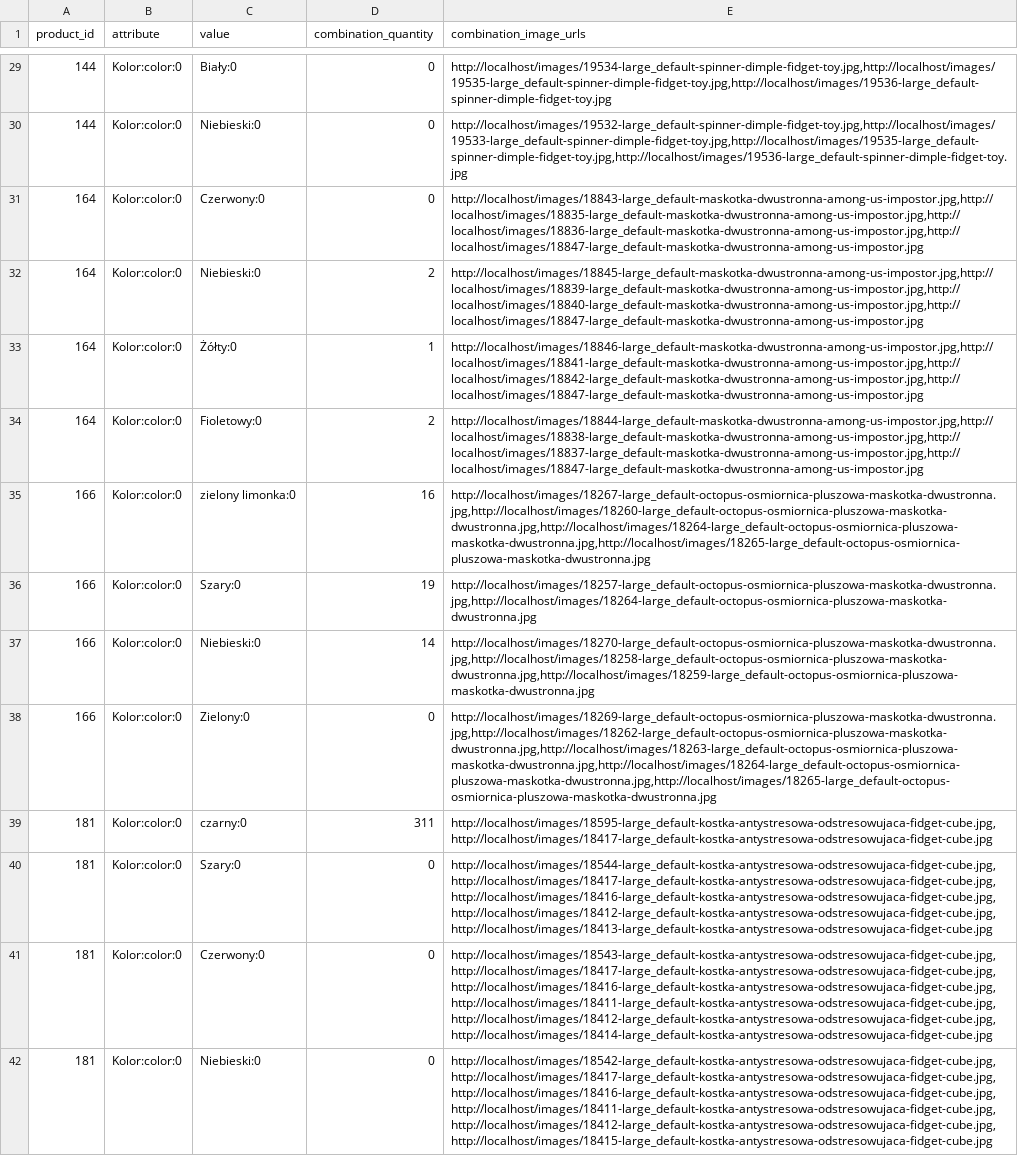
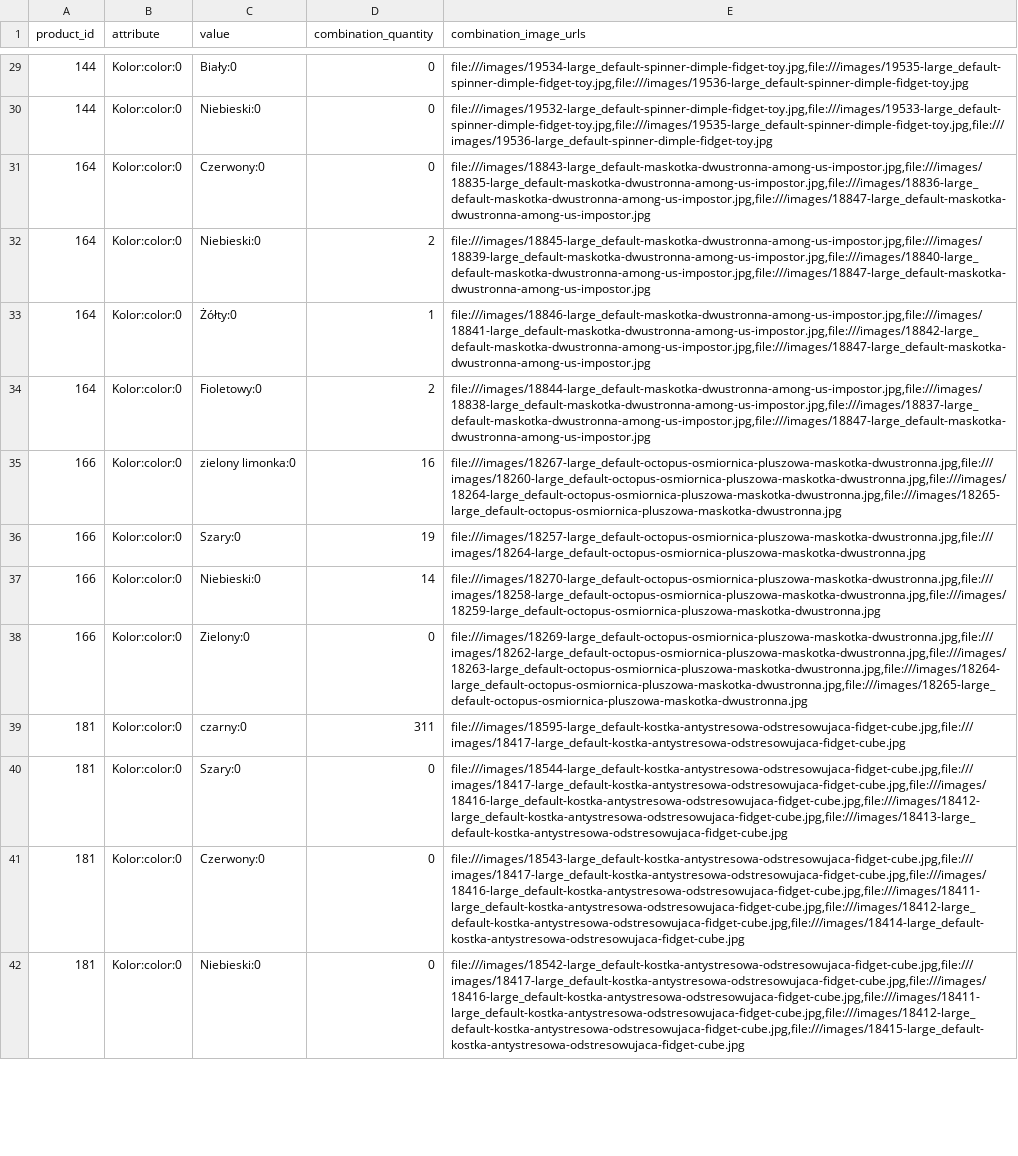
Before and after one commit to grzegorz-chojnacki/squeezleys, a CSV file: data/combinations.csv, drawn as a sheet; only a part is shown, gaps mark what is left out; the diff covers the shown part only; the diff names each change by its address in the sheet, - before the commit and + after, or states it on an @@ line.

Commit message:
Fix access to images

```diff
--- a/data/combinations.csv
+++ b/data/combinations.csv
-E29 (combination_image_urls): http://localhost/images/19534-large_default-spinner-dimple-fidget-toy.jpg,http://localhost/images/19535-large_default-spinner-dimple-fidget-toy.jpg,http://localhost/images/19536-large_default-spinner-dimple-fidget-toy.jpg
+E29 (combination_image_urls): file:///images/19534-large_default-spinner-dimple-fidget-toy.jpg,file:///images/19535-large_default-spinner-dimple-fidget-toy.jpg,file:///images/19536-large_default-spinner-dimple-fidget-toy.jpg
-E30 (combination_image_urls): http://localhost/images/19532-large_default-spinner-dimple-fidget-toy.jpg,http://localhost/images/19533-large_default-spinner-dimple-fidget-toy.jpg,http://localhost/images/19535-large_default-spinner-dimple-fidget-toy.jpg,http://localhost/images/19536-large_default-spinner-dimple-fidget-toy.jpg
+E30 (combination_image_urls): file:///images/19532-large_default-spinner-dimple-fidget-toy.jpg,file:///images/19533-large_default-spinner-dimple-fidget-toy.jpg,file:///images/19535-large_default-spinner-dimple-fidget-toy.jpg,file:///images/19536-large_default-spinner-dimple-fidget-toy.jpg
-E31 (combination_image_urls): http://localhost/images/18843-large_default-maskotka-dwustronna-among-us-impostor.jpg,http://localhost/images/18835-large_default-maskotka-dwustronna-among-us-impostor.jpg,http://localhost/images/18836-large_default-maskotka-dwustronna-among-us-impostor.jpg,http://localhost/images/18847-large_default-maskotka-dwustronna-among-us-impostor.jpg
+E31 (combination_image_urls): file:///images/18843-large_default-maskotka-dwustronna-among-us-impostor.jpg,file:///images/18835-large_default-maskotka-dwustronna-among-us-impostor.jpg,file:///images/18836-large_default-maskotka-dwustronna-among-us-impostor.jpg,file:///images/18847-large_default-maskotka-dwustronna-among-us-impostor.jpg
-E32 (combination_image_urls): http://localhost/images/18845-large_default-maskotka-dwustronna-among-us-impostor.jpg,http://localhost/images/18839-large_default-maskotka-dwustronna-among-us-impostor.jpg,http://localhost/images/18840-large_default-maskotka-dwustronna-among-us-impostor.jpg,http://localhost/images/18847-large_default-maskotka-dwustronna-among-us-impostor.jpg
+E32 (combination_image_urls): file:///images/18845-large_default-maskotka-dwustronna-among-us-impostor.jpg,file:///images/18839-large_default-maskotka-dwustronna-among-us-impostor.jpg,file:///images/18840-large_default-maskotka-dwustronna-among-us-impostor.jpg,file:///images/18847-large_default-maskotka-dwustronna-among-us-impostor.jpg
-E33 (combination_image_urls): http://localhost/images/18846-large_default-maskotka-dwustronna-among-us-impostor.jpg,http://localhost/images/18841-large_default-maskotka-dwustronna-among-us-impostor.jpg,http://localhost/images/18842-large_default-maskotka-dwustronna-among-us-impostor.jpg,http://localhost/images/18847-large_default-maskotka-dwustronna-among-us-impostor.jpg
+E33 (combination_image_urls): file:///images/18846-large_default-maskotka-dwustronna-among-us-impostor.jpg,file:///images/18841-large_default-maskotka-dwustronna-among-us-impostor.jpg,file:///images/18842-large_default-maskotka-dwustronna-among-us-impostor.jpg,file:///images/18847-large_default-maskotka-dwustronna-among-us-impostor.jpg
-E34 (combination_image_urls): http://localhost/images/18844-large_default-maskotka-dwustronna-among-us-impostor.jpg,http://localhost/images/18838-large_default-maskotka-dwustronna-among-us-impostor.jpg,http://localhost/images/18837-large_default-maskotka-dwustronna-among-us-impostor.jpg,http://localhost/images/18847-large_default-maskotka-dwustronna-among-us-impostor.jpg
+E34 (combination_image_urls): file:///images/18844-large_default-maskotka-dwustronna-among-us-impostor.jpg,file:///images/18838-large_default-maskotka-dwustronna-among-us-impostor.jpg,file:///images/18837-large_default-maskotka-dwustronna-among-us-impostor.jpg,file:///images/18847-large_default-maskotka-dwustronna-among-us-impostor.jpg
-E35 (combination_image_urls): http://localhost/images/18267-large_default-octopus-osmiornica-pluszowa-maskotka-dwustronna.jpg,http://localhost/images/18260-large_default-octopus-osmiornica-pluszowa-maskotka-dwustronna.jpg,http://localhost/images/18264-large_default-octopus-osmiornica-pluszowa-maskotka-dwustronna.jpg,http://localhost/images/18265-large_default-octopus-osmiornica-pluszowa-maskotka-dwustronna.jpg
+E35 (combination_image_urls): file:///images/18267-large_default-octopus-osmiornica-pluszowa-maskotka-dwustronna.jpg,file:///images/18260-large_default-octopus-osmiornica-pluszowa-maskotka-dwustronna.jpg,file:///images/18264-large_default-octopus-osmiornica-pluszowa-maskotka-dwustronna.jpg,file:///images/18265-large_default-octopus-osmiornica-pluszowa-maskotka-dwustronna.jpg
-E36 (combination_image_urls): http://localhost/images/18257-large_default-octopus-osmiornica-pluszowa-maskotka-dwustronna.jpg,http://localhost/images/18264-large_default-octopus-osmiornica-pluszowa-maskotka-dwustronna.jpg
+E36 (combination_image_urls): file:///images/18257-large_default-octopus-osmiornica-pluszowa-maskotka-dwustronna.jpg,file:///images/18264-large_default-octopus-osmiornica-pluszowa-maskotka-dwustronna.jpg
-E37 (combination_image_urls): http://localhost/images/18270-large_default-octopus-osmiornica-pluszowa-maskotka-dwustronna.jpg,http://localhost/images/18258-large_default-octopus-osmiornica-pluszowa-maskotka-dwustronna.jpg,http://localhost/images/18259-large_default-octopus-osmiornica-pluszowa-maskotka-dwustronna.jpg
+E37 (combination_image_urls): file:///images/18270-large_default-octopus-osmiornica-pluszowa-maskotka-dwustronna.jpg,file:///images/18258-large_default-octopus-osmiornica-pluszowa-maskotka-dwustronna.jpg,file:///images/18259-large_default-octopus-osmiornica-pluszowa-maskotka-dwustronna.jpg
-E38 (combination_image_urls): http://localhost/images/18269-large_default-octopus-osmiornica-pluszowa-maskotka-dwustronna.jpg,http://localhost/images/18262-large_default-octopus-osmiornica-pluszowa-maskotka-dwustronna.jpg,http://localhost/images/18263-large_default-octopus-osmiornica-pluszowa-maskotka-dwustronna.jpg,http://localhost/images/18264-large_default-octopus-osmiornica-pluszowa-maskotka-dwustronna.jpg,http://localhost/images/18265-large_default-octopus-osmiornica-pluszowa-maskotka-dwustronna.jpg
+E38 (combination_image_urls): file:///images/18269-large_default-octopus-osmiornica-pluszowa-maskotka-dwustronna.jpg,file:///images/18262-large_default-octopus-osmiornica-pluszowa-maskotka-dwustronna.jpg,file:///images/18263-large_default-octopus-osmiornica-pluszowa-maskotka-dwustronna.jpg,file:///images/18264-large_default-octopus-osmiornica-pluszowa-maskotka-dwustronna.jpg,file:///images/18265-large_default-octopus-osmiornica-pluszowa-maskotka-dwustronna.jpg
-E39 (combination_image_urls): http://localhost/images/18595-large_default-kostka-antystresowa-odstresowujaca-fidget-cube.jpg,http://localhost/images/18417-large_default-kostka-antystresowa-odstresowujaca-fidget-cube.jpg
+E39 (combination_image_urls): file:///images/18595-large_default-kostka-antystresowa-odstresowujaca-fidget-cube.jpg,file:///images/18417-large_default-kostka-antystresowa-odstresowujaca-fidget-cube.jpg
-E40 (combination_image_urls): http://localhost/images/18544-large_default-kostka-antystresowa-odstresowujaca-fidget-cube.jpg,http://localhost/images/18417-large_default-kostka-antystresowa-odstresowujaca-fidget-cube.jpg,http://localhost/images/18416-large_default-kostka-antystresowa-odstresowujaca-fidget-cube.jpg,http://localhost/images/18412-large_default-kostka-antystresowa-odstresowujaca-fidget-cube.jpg,http://localhost/images/18413-large_default-kostka-antystresowa-odstresowujaca-fidget-cube.jpg
+E40 (combination_image_urls): file:///images/18544-large_default-kostka-antystresowa-odstresowujaca-fidget-cube.jpg,file:///images/18417-large_default-kostka-antystresowa-odstresowujaca-fidget-cube.jpg,file:///images/18416-large_default-kostka-antystresowa-odstresowujaca-fidget-cube.jpg,file:///images/18412-large_default-kostka-antystresowa-odstresowujaca-fidget-cube.jpg,file:///images/18413-large_default-kostka-antystresowa-odstresowujaca-fidget-cube.jpg
-E41 (combination_image_urls): http://localhost/images/18543-large_default-kostka-antystresowa-odstresowujaca-fidget-cube.jpg,http://localhost/images/18417-large_default-kostka-antystresowa-odstresowujaca-fidget-cube.jpg,http://localhost/images/18416-large_default-kostka-antystresowa-odstresowujaca-fidget-cube.jpg,http://localhost/images/18411-large_default-kostka-antystresowa-odstresowujaca-fidget-cube.jpg,http://localhost/images/18412-large_default-kostka-antystresowa-odstresowujaca-fidget-cube.jpg,http://localhost/images/18414-large_default-kostka-antystresowa-odstresowujaca-fidget-cube.jpg
+E41 (combination_image_urls): file:///images/18543-large_default-kostka-antystresowa-odstresowujaca-fidget-cube.jpg,file:///images/18417-large_default-kostka-antystresowa-odstresowujaca-fidget-cube.jpg,file:///images/18416-large_default-kostka-antystresowa-odstresowujaca-fidget-cube.jpg,file:///images/18411-large_default-kostka-antystresowa-odstresowujaca-fidget-cube.jpg,file:///images/18412-large_default-kostka-antystresowa-odstresowujaca-fidget-cube.jpg,file:///images/18414-large_default-kostka-antystresowa-odstresowujaca-fidget-cube.jpg
-E42 (combination_image_urls): http://localhost/images/18542-large_default-kostka-antystresowa-odstresowujaca-fidget-cube.jpg,http://localhost/images/18417-large_default-kostka-antystresowa-odstresowujaca-fidget-cube.jpg,http://localhost/images/18416-large_default-kostka-antystresowa-odstresowujaca-fidget-cube.jpg,http://localhost/images/18411-large_default-kostka-antystresowa-odstresowujaca-fidget-cube.jpg,http://localhost/images/18412-large_default-kostka-antystresowa-odstresowujaca-fidget-cube.jpg,http://localhost/images/18415-large_default-kostka-antystresowa-odstresowujaca-fidget-cube.jpg
+E42 (combination_image_urls): file:///images/18542-large_default-kostka-antystresowa-odstresowujaca-fidget-cube.jpg,file:///images/18417-large_default-kostka-antystresowa-odstresowujaca-fidget-cube.jpg,file:///images/18416-large_default-kostka-antystresowa-odstresowujaca-fidget-cube.jpg,file:///images/18411-large_default-kostka-antystresowa-odstresowujaca-fidget-cube.jpg,file:///images/18412-large_default-kostka-antystresowa-odstresowujaca-fidget-cube.jpg,file:///images/18415-large_default-kostka-antystresowa-odstresowujaca-fidget-cube.jpg
```
Also changed, not shown: 40 edited cells elsewhere in this file, 3 other files.
